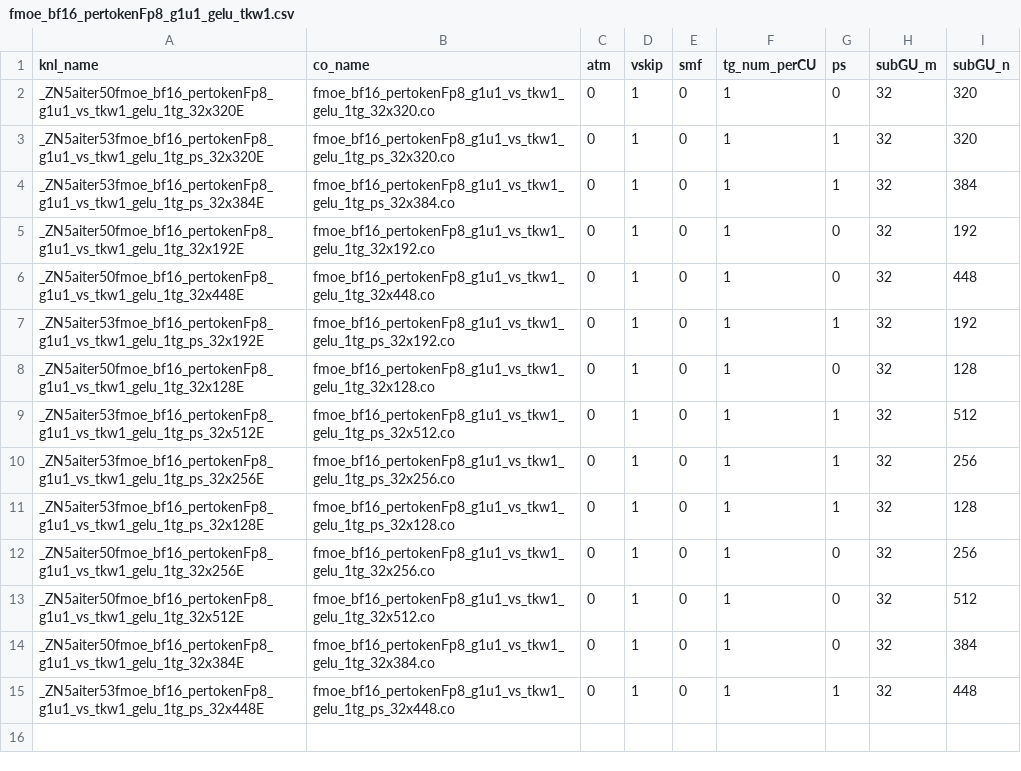
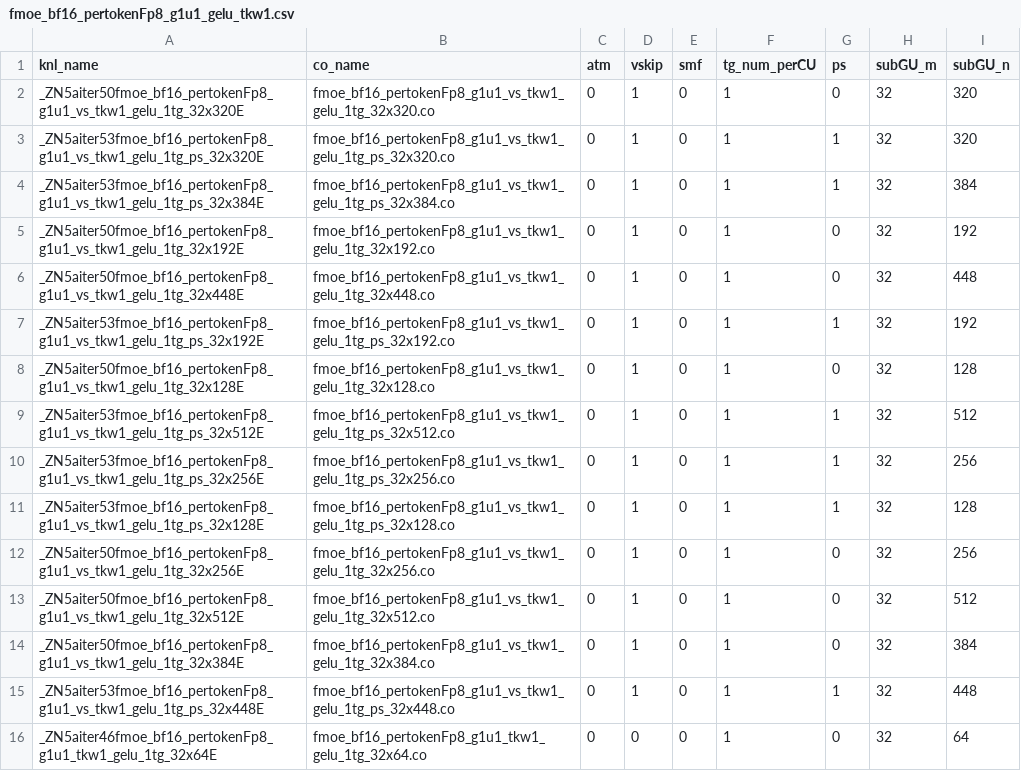
Before and after one commit to lucas-santos-amd/aiter, a CSV file: hsa/gfx950/fmoe/gelu/fmoe_bf16_pertokenFp8_g1u1_gelu_tkw1.csv, drawn as a sheet.

```diff
--- a/hsa/gfx950/fmoe/gelu/fmoe_bf16_pertokenFp8_g1u1_gelu_tkw1.csv
+++ b/hsa/gfx950/fmoe/gelu/fmoe_bf16_pertokenFp8_g1u1_gelu_tkw1.csv
@@ -15 +15,2 @@ _ZN5aiter50fmoe_bf16_pertokenFp8_g1u1_vs_tkw1_gelu_1tg_32x384E,fmoe_bf16_pertoke
 _ZN5aiter53fmoe_bf16_pertokenFp8_g1u1_vs_tkw1_gelu_1tg_ps_32x448E,fmoe_bf16_pertokenFp8_g1u1_vs_tkw1_gelu_1tg_ps_32x448.co,0,1,0,1,1,32,448
+_ZN5aiter46fmoe_bf16_pertokenFp8_g1u1_tkw1_gelu_1tg_32x64E,fmoe_bf16_pertokenFp8_g1u1_tkw1_gelu_1tg_32x64.co,0,0,0,1,0,32,64
```
Also changed, not shown: aiter/configs/tuned_fmoe.csv, hsa/gfx950/fmoe/silu/fmoe_bf16_pertokenFp8_g1u1_silu_tkw1.csv, 2 other files.
